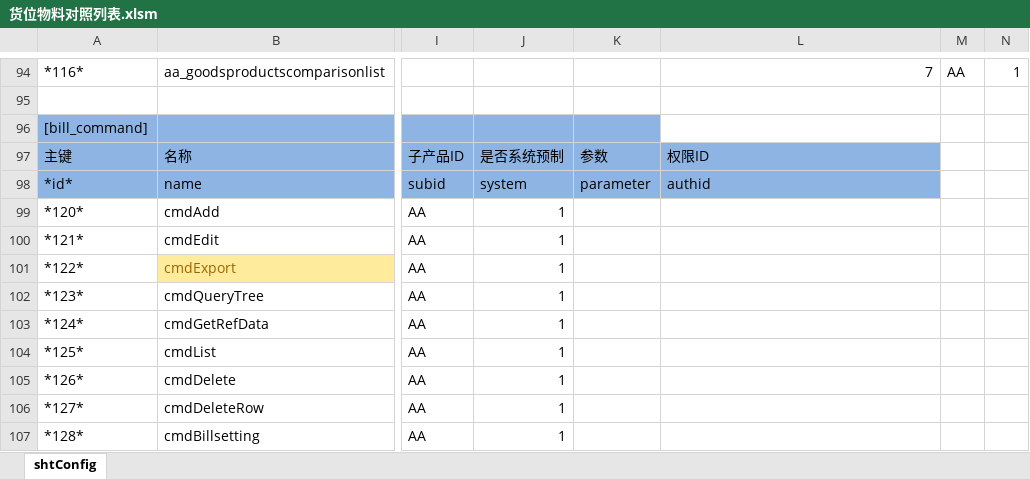
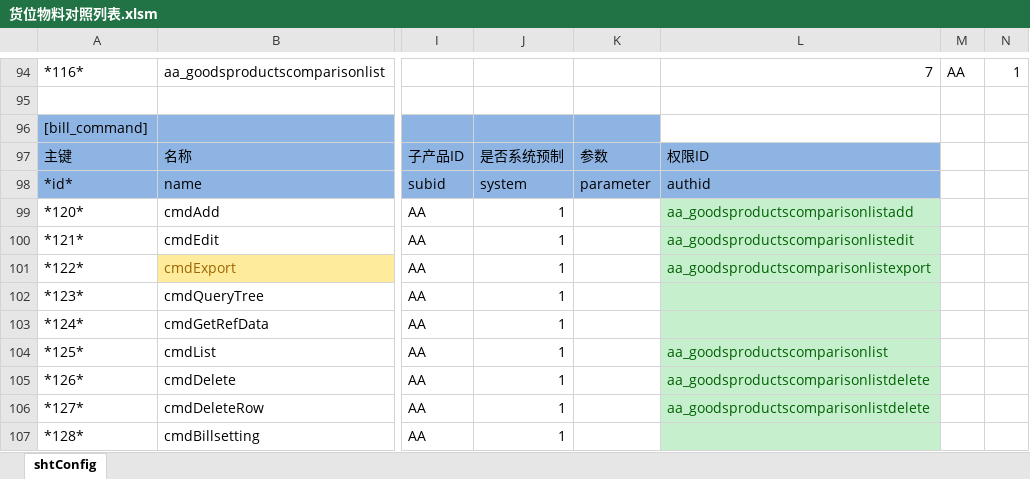
Before and after one commit to NANACY21/matcha, an Excel workbook: 任务/yonsuite/货位/货位物料对照列表.xlsm, sheet shtConfig, drawn as a sheet; only a part is shown, gaps mark what is left out; values as stored, in another font and other column widths than the file's, no borders; the diff names each change by its address in the sheet, - before the commit and + after, or states it on an @@ line.

```diff
--- a/任务/yonsuite/货位/货位物料对照列表.xlsm (sheet shtConfig)
+++ b/任务/yonsuite/货位/货位物料对照列表.xlsm (sheet shtConfig)
-L99: (empty)
+L99: aa_goodsproductscomparisonlistadd
-L99:L107 fill: none
+L99:L107 fill: #C6EFCE
-L100: (empty)
+L100: aa_goodsproductscomparisonlistedit
-L101: (empty)
+L101: aa_goodsproductscomparisonlistexport
-L104: (empty)
+L104: aa_goodsproductscomparisonlist
-L105:L106: (empty)
+L105:L106: aa_goodsproductscomparisonlistdelete
```
Also changed, not shown: 任务/yonsuite/货位/货位树卡.xlsm, 任务/yonsuite/货位/货位物料对照卡片position.xlsm, 26 other files.
